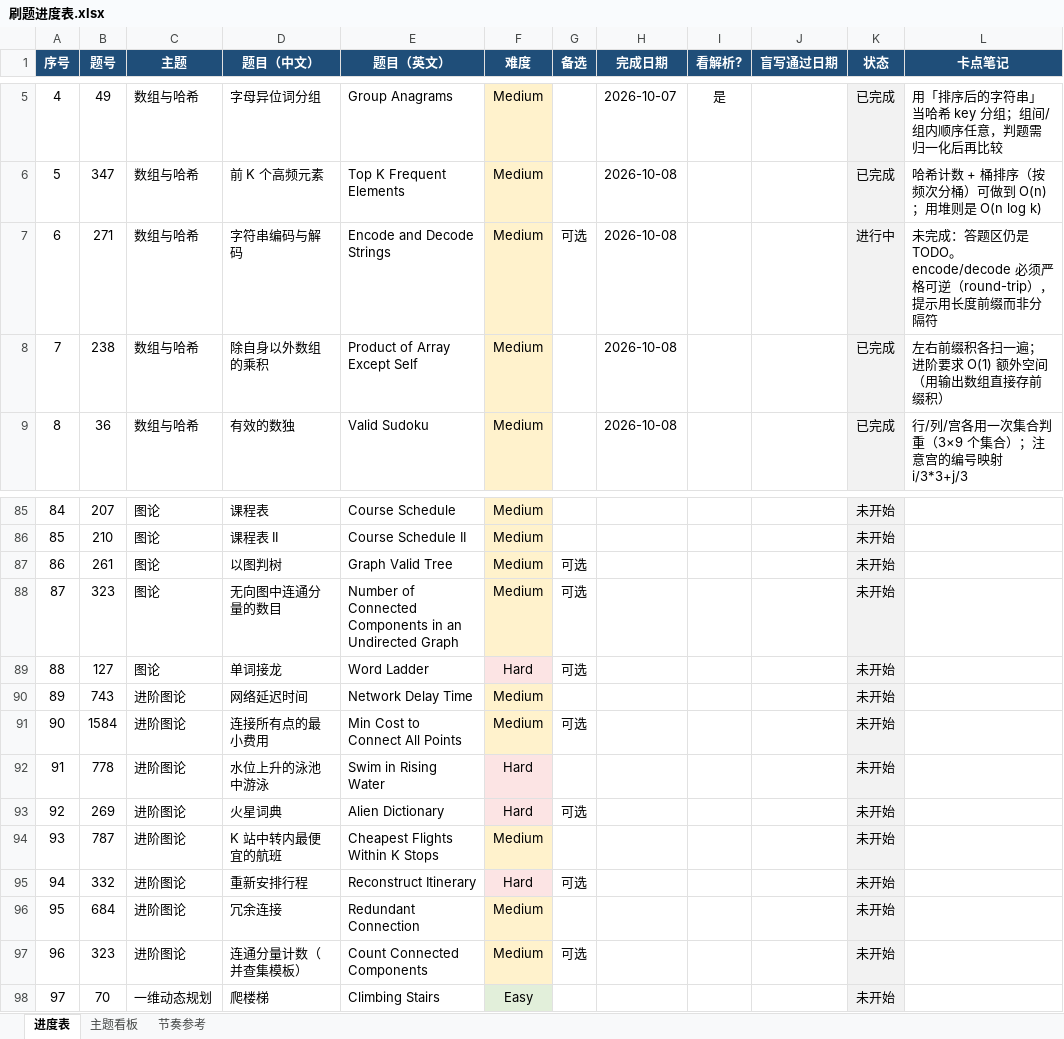
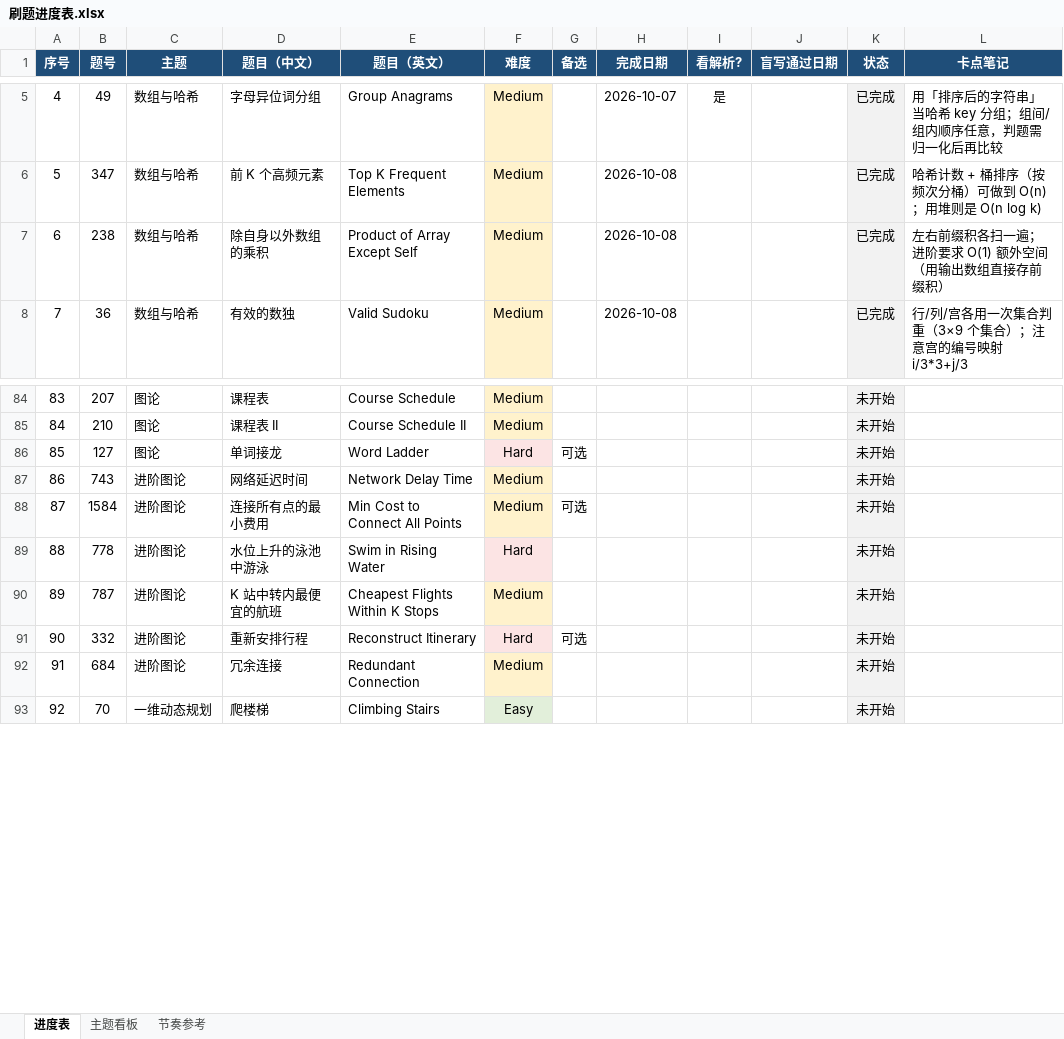
Before and after one commit to 93929532/leetcode-cpp, an Excel workbook: 力扣学习计划/刷题进度表.xlsx, sheet 进度表, drawn as a sheet; only a part is shown, gaps mark what is left out; values as stored, in another font and other column widths than the file's, no borders; charts and pictures not drawn; removed rows and columns are numbered as before the commit, all else as after; the diff names each change by its address in the sheet, - before the commit and + after, or states it on an @@ line.

```diff
--- a/力扣学习计划/刷题进度表.xlsx (sheet 进度表)
+++ b/力扣学习计划/刷题进度表.xlsx (sheet 进度表)
-row 7: 6 | 271 | 数组与哈希 | 字符串编码与解码 | Encode and Decode Strings | Medium | 可选 | 2026-10-08 |  |  | 进行中 | 未完成：答题区仍是 TODO。encode/decode 必须严格可逆（round-trip），提示用长度前缀而非分隔符
@@ column A (序号) renumbered from row 7 down @@
-row 87: 86 | 261 | 图论 | 以图判树 | Graph Valid Tree | Medium | 可选 |  |  |  | 未开始
-row 88: 87 | 323 | 图论 | 无向图中连通分量的数目 | Number of Connected Components in an Undirected Graph | Medium | 可选 |  |  |  | 未开始
-row 93: 92 | 269 | 进阶图论 | 火星词典 | Alien Dictionary | Hard | 可选 |  |  |  | 未开始
-row 97: 96 | 323 | 进阶图论 | 连通分量计数（并查集模板） | Count Connected Components | Medium | 可选 |  |  |  | 未开始
```
Also changed, not shown: sheet 主题看板, charts or pictures, 2 other files.
